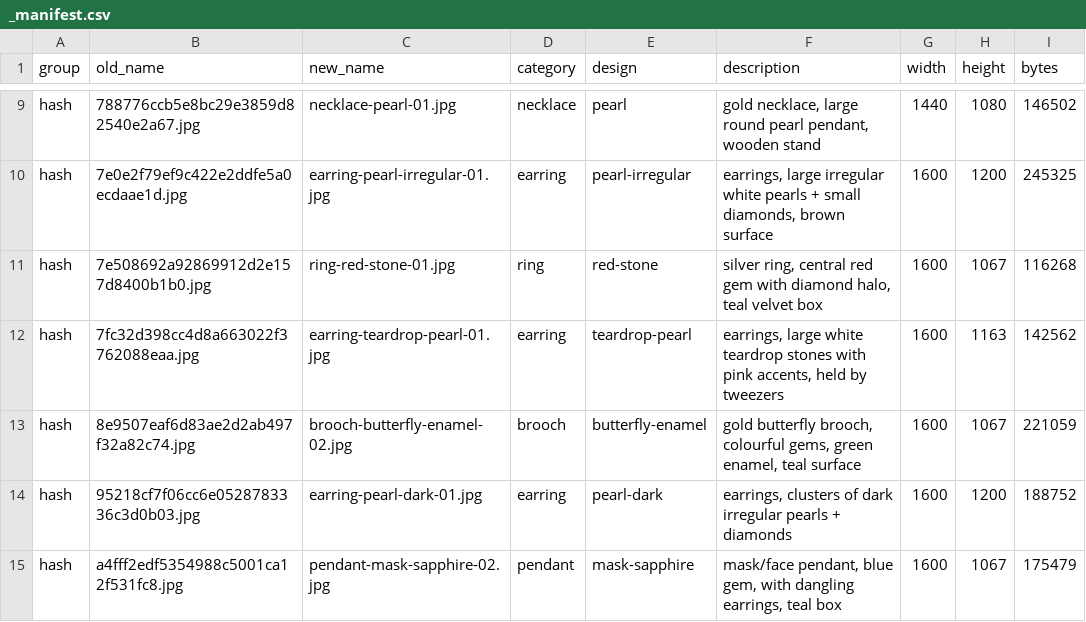
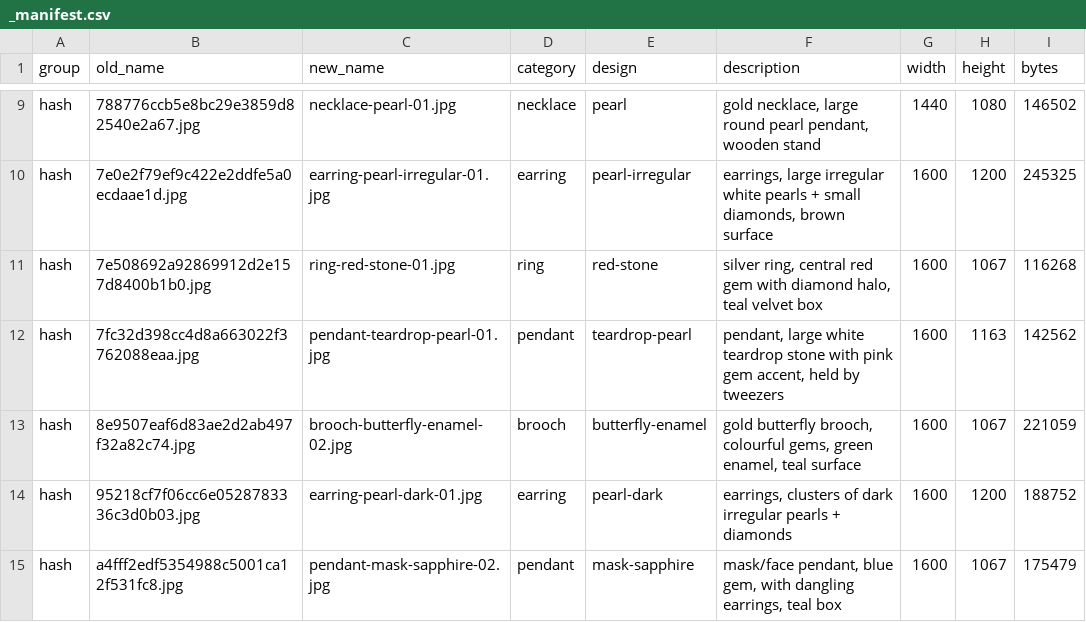
Before and after one commit to terrygzhou/emfines-site, a CSV file: public/assets/_manifest.csv, drawn as a sheet; only a part is shown, gaps mark what is left out.

Commit message:
gallery: move teardrop-pearl to pendant category, fix caption

```diff
--- a/public/assets/_manifest.csv
+++ b/public/assets/_manifest.csv
@@ -11,3 +11,3 @@ hash,7e0e2f79ef9c422e2ddfe5a0ecdaae1d.jpg,earring-pearl-irregular-01.jpg,earring
 hash,7e508692a92869912d2e157d8400b1b0.jpg,ring-red-stone-01.jpg,ring,red-stone,"silver ring, central red gem with diamond halo, teal velvet box",1600,1067,116268
-hash,7fc32d398cc4d8a663022f3762088eaa.jpg,earring-teardrop-pearl-01.jpg,earring,teardrop-pearl,"earrings, large white teardrop stones with pink accents, held by tweezers",1600,1163,142562
+hash,7fc32d398cc4d8a663022f3762088eaa.jpg,pendant-teardrop-pearl-01.jpg,pendant,teardrop-pearl,"pendant, large white teardrop stone with pink gem accent, held by tweezers",1600,1163,142562
 hash,8e9507eaf6d83ae2d2ab497f32a82c74.jpg,brooch-butterfly-enamel-02.jpg,brooch,butterfly-enamel,"gold butterfly brooch, colourful gems, green enamel, teal surface",1600,1067,221059
```
Also changed, not shown: 1 other file.
